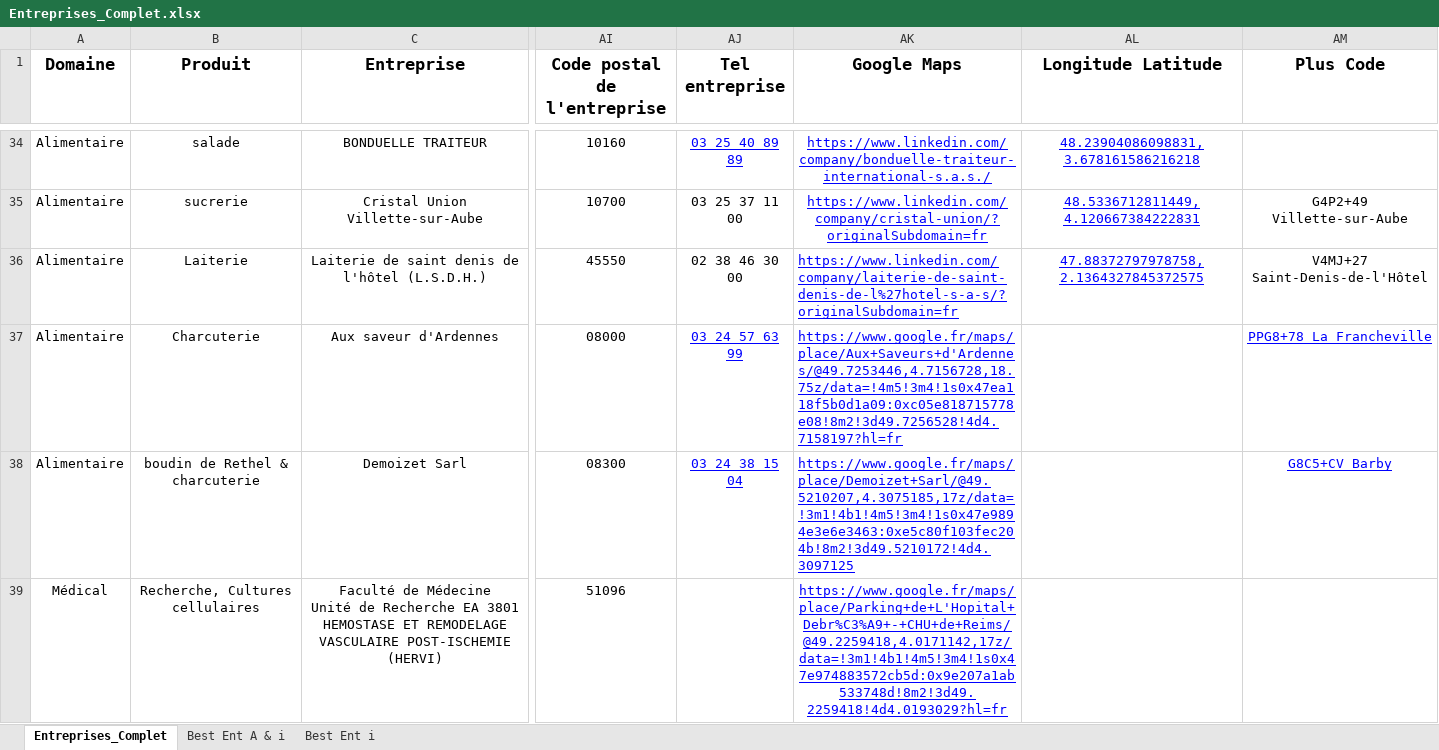
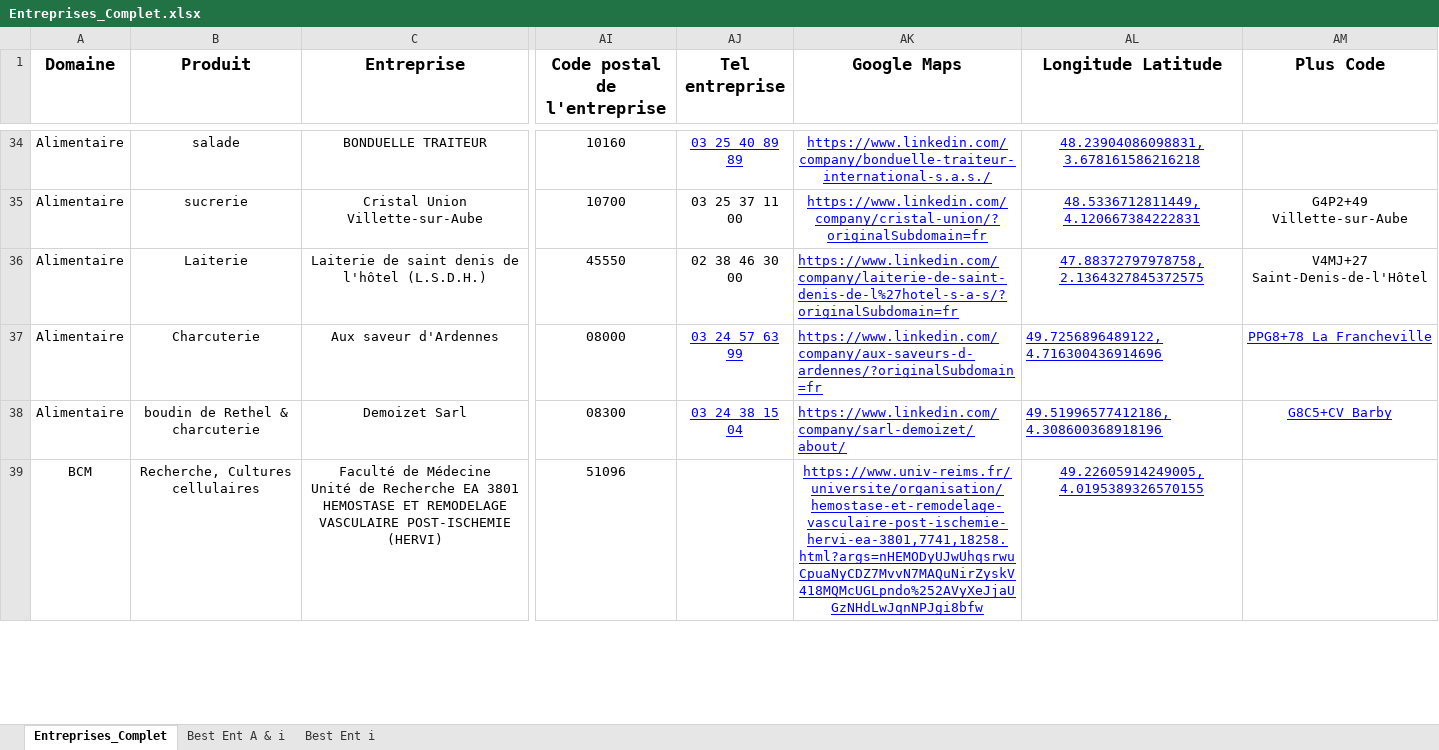
Before and after one commit to dfialaire/Test_Jupyter1, an Excel workbook: Entreprises_Complet.xlsx, sheet Entreprises_Complet, drawn as a sheet; only a part is shown, gaps mark what is left out; values as stored, in another font and other column widths than the file's, no borders; the diff covers the shown part only; the diff names each change by its address in the sheet, - before the commit and + after, or states it on an @@ line.

```diff
--- a/Entreprises_Complet.xlsx (sheet Entreprises_Complet)
+++ b/Entreprises_Complet.xlsx (sheet Entreprises_Complet)
-AK37 (Google Maps): https://www.google.fr/maps/place/Aux+Saveurs+d'Ardennes/@49.7253446,4.7156728,18.75z/data=!4m5!3m4!1s0x47ea118f5b0d1a09:0xc05e818715778e08!8m2!3d49.7256528!4d4.7158197?hl=fr
+AK37 (Google Maps): https://www.linkedin.com/company/aux-saveurs-d-ardennes/?originalSubdomain=fr
-AL37 (Longitude Latitude): (empty)
+AL37 (Longitude Latitude): 49.7256896489122, 4.716300436914696
-AK38 (Google Maps): https://www.google.fr/maps/place/Demoizet+Sarl/@49.5210207,4.3075185,17z/data=!3m1!4b1!4m5!3m4!1s0x47e9894e3e6e3463:0xe5c80f103fec204b!8m2!3d49.5210172!4d4.3097125
+AK38 (Google Maps): https://www.linkedin.com/company/sarl-demoizet/about/
-AL38 (Longitude Latitude): (empty)
+AL38 (Longitude Latitude): 49.51996577412186, 4.308600368918196
-A39 (Domaine): Médical
+A39 (Domaine): BCM
-AK39 (Google Maps): https://www.google.fr/maps/place/Parking+de+L'Hopital+Debr%C3%A9+-+CHU+de+Reims/@49.2259418,4.0171142,17z/data=!3m1!4b1!4m5!3m4!1s0x47e974883572cb5d:0x9e207a1ab533748d!8m2!3d49.2259418!4d4.0193029?hl=fr
+AK39 (Google Maps): https://www.univ-reims.fr/universite/organisation/hemostase-et-remodelage-vasculaire-post-ischemie-hervi-ea-3801,7741,18258.html?args=nHEMODyUJwUhqsrwuCpuaNyCDZ7MvvN7MAQuNirZyskV418MQMcUGLpndo%252AVyXeJjaUGzNHdLwJqnNPJgi8bfw
-AL39 (Longitude Latitude): (empty)
+AL39 (Longitude Latitude): 49.22605914249005, 4.0195389326570155
```
Also changed, not shown: 17 edited cells elsewhere in this sheet, 1 other file.
